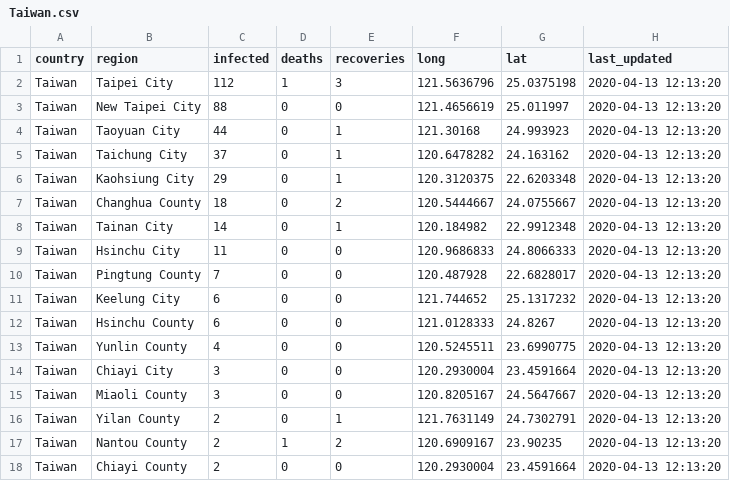
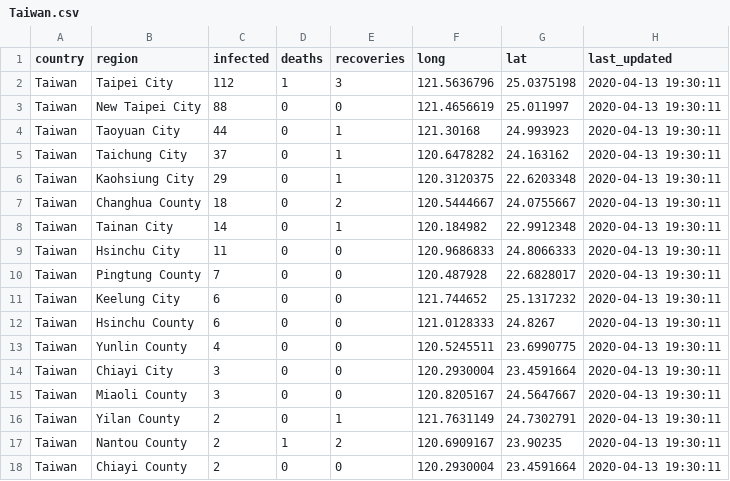
Before and after one commit to OSINThk/COVID19_Data_Scraper, a CSV file: Wikipedia_Scraper/output/Taiwan.csv, drawn as a sheet.

```diff
--- a/Wikipedia_Scraper/output/Taiwan.csv
+++ b/Wikipedia_Scraper/output/Taiwan.csv
@@ -1,18 +1,18 @@
 "country","region","infected","deaths","recoveries","long","lat","last_updated"
-"Taiwan","Taipei City","112","1","3","121.5636796","25.0375198","2020-04-13 12:13:20"
-"Taiwan","New Taipei City","88","0","0","121.4656619","25.011997","2020-04-13 12:13:20"
-"Taiwan","Taoyuan City","44","0","1","121.30168","24.993923","2020-04-13 12:13:20"
-"Taiwan","Taichung City","37","0","1","120.6478282","24.163162","2020-04-13 12:13:20"
-"Taiwan","Kaohsiung City","29","0","1","120.3120375","22.6203348","2020-04-13 12:13:20"
-"Taiwan","Changhua County","18","0","2","120.5444667","24.0755667","2020-04-13 12:13:20"
-"Taiwan","Tainan City","14","0","1","120.184982","22.9912348","2020-04-13 12:13:20"
-"Taiwan","Hsinchu City","11","0","0","120.9686833","24.8066333","2020-04-13 12:13:20"
-"Taiwan","Pingtung County","7","0","0","120.487928","22.6828017","2020-04-13 12:13:20"
-"Taiwan","Keelung City","6","0","0","121.744652","25.1317232","2020-04-13 12:13:20"
-"Taiwan","Hsinchu County","6","0","0","121.0128333","24.8267","2020-04-13 12:13:20"
-"Taiwan","Yunlin County","4","0","0","120.5245511","23.6990775","2020-04-13 12:13:20"
-"Taiwan","Chiayi City","3","0","0","120.2930004","23.4591664","2020-04-13 12:13:20"
-"Taiwan","Miaoli County","3","0","0","120.8205167","24.5647667","2020-04-13 12:13:20"
-"Taiwan","Yilan County","2","0","1","121.7631149","24.7302791","2020-04-13 12:13:20"
-"Taiwan","Nantou County","2","1","2","120.6909167","23.90235","2020-04-13 12:13:20"
-"Taiwan","Chiayi County","2","0","0","120.2930004","23.4591664","2020-04-13 12:13:20"
+"Taiwan","Taipei City","112","1","3","121.5636796","25.0375198","2020-04-13 19:30:11"
+"Taiwan","New Taipei City","88","0","0","121.4656619","25.011997","2020-04-13 19:30:11"
+"Taiwan","Taoyuan City","44","0","1","121.30168","24.993923","2020-04-13 19:30:11"
+"Taiwan","Taichung City","37","0","1","120.6478282","24.163162","2020-04-13 19:30:11"
+"Taiwan","Kaohsiung City","29","0","1","120.3120375","22.6203348","2020-04-13 19:30:11"
+"Taiwan","Changhua County","18","0","2","120.5444667","24.0755667","2020-04-13 19:30:11"
+"Taiwan","Tainan City","14","0","1","120.184982","22.9912348","2020-04-13 19:30:11"
+"Taiwan","Hsinchu City","11","0","0","120.9686833","24.8066333","2020-04-13 19:30:11"
+"Taiwan","Pingtung County","7","0","0","120.487928","22.6828017","2020-04-13 19:30:11"
+"Taiwan","Keelung City","6","0","0","121.744652","25.1317232","2020-04-13 19:30:11"
+"Taiwan","Hsinchu County","6","0","0","121.0128333","24.8267","2020-04-13 19:30:11"
+"Taiwan","Yunlin County","4","0","0","120.5245511","23.6990775","2020-04-13 19:30:11"
+"Taiwan","Chiayi City","3","0","0","120.2930004","23.4591664","2020-04-13 19:30:11"
+"Taiwan","Miaoli County","3","0","0","120.8205167","24.5647667","2020-04-13 19:30:11"
+"Taiwan","Yilan County","2","0","1","121.7631149","24.7302791","2020-04-13 19:30:11"
+"Taiwan","Nantou County","2","1","2","120.6909167","23.90235","2020-04-13 19:30:11"
+"Taiwan","Chiayi County","2","0","0","120.2930004","23.4591664","2020-04-13 19:30:11"
```
Also changed, not shown: Wikipedia_Scraper/output/global.csv, Wikipedia_Scraper/output/japan.csv, 7 other files.
